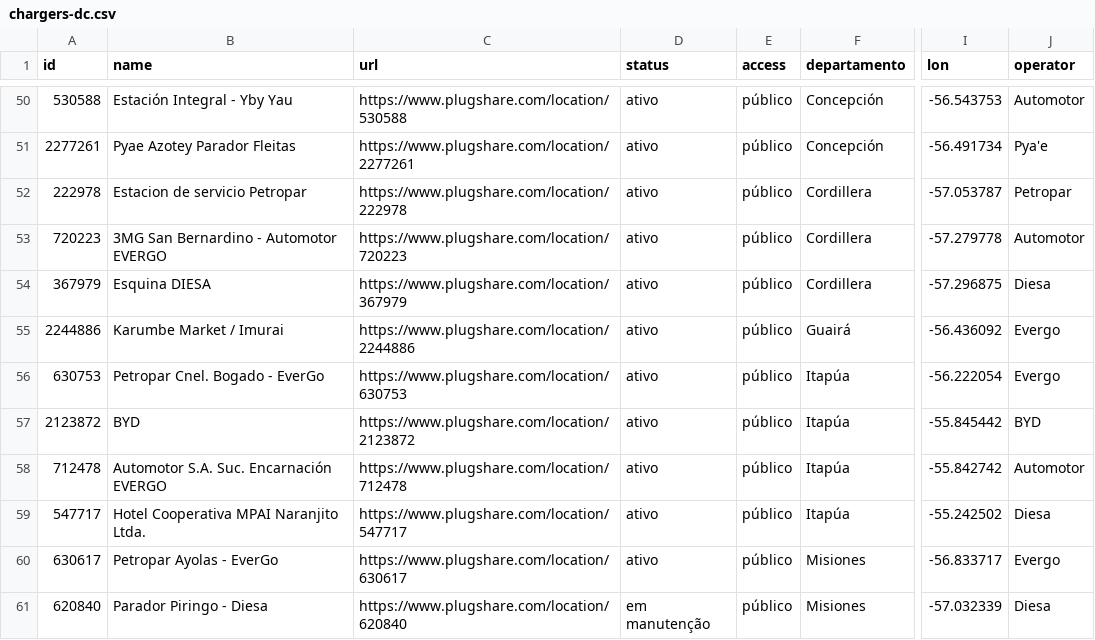
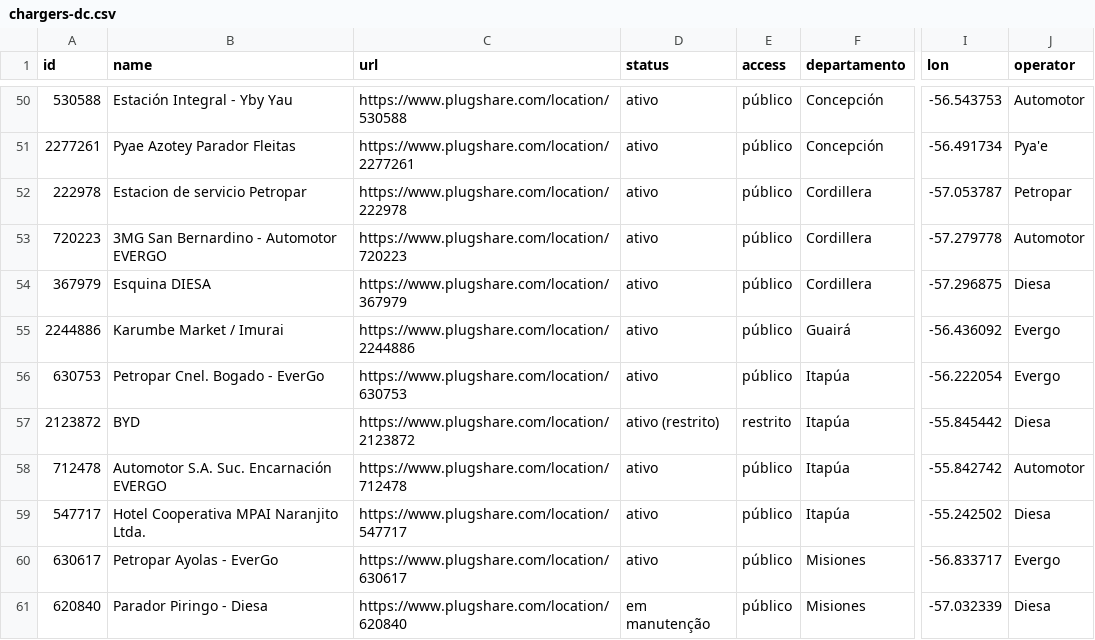
Before and after one commit to ParaguaianMax/paraguay-ev-market, a CSV file: data/chargers-dc.csv, drawn as a sheet; only a part is shown, gaps mark what is left out; the diff names each change by its address in the sheet, - before the commit and + after, or states it on an @@ line.

Commit message:
Carga: 2123872 (Encarnación) pasa a Diesa, acceso restringido (exclusivo para clientes); summary.json regenerado (públicos 59 · 118)

```diff
--- a/data/chargers-dc.csv
+++ b/data/chargers-dc.csv
-D57 (status): ativo
+D57 (status): ativo (restrito)
-E57 (access): público
+E57 (access): restrito
-J57 (operator): BYD
+J57 (operator): Diesa
```
Also changed, not shown: 2 other files.
